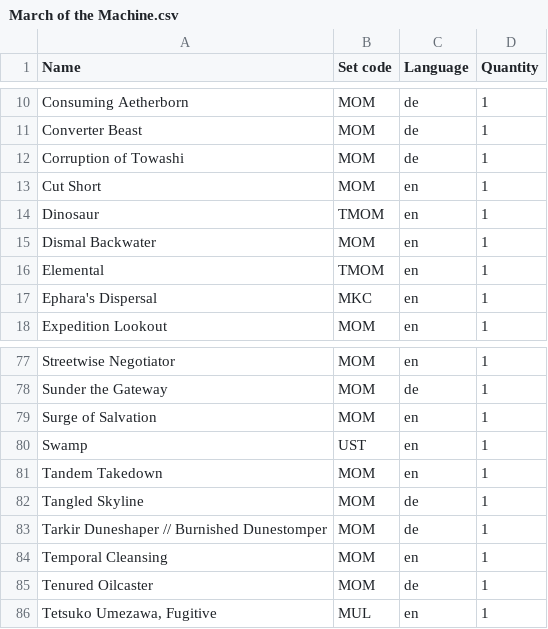
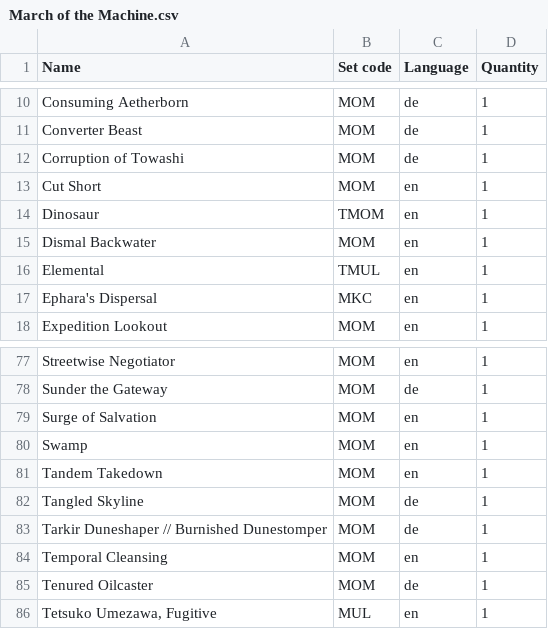
Before and after one commit to Juvinhel/Magic-the-Gathering, a CSV file: Collections/March of the Machine.csv, drawn as a sheet; only a part is shown, gaps mark what is left out.

```diff
--- a/Collections/March of the Machine.csv
+++ b/Collections/March of the Machine.csv
@@ -15,3 +15,3 @@ Dinosaur,TMOM,en,1
 Dismal Backwater,MOM,en,1
-Elemental,TMOM,en,1
+Elemental,TMUL,en,1
 Ephara's Dispersal,MKC,en,1
@@ -79,3 +79,3 @@ Sunder the Gateway,MOM,de,1
 Surge of Salvation,MOM,en,1
-Swamp,UST,en,1
+Swamp,MOM,en,1
 Tandem Takedown,MOM,en,1
```
Also changed, not shown: Collections/Innistrad Remastered.csv, Collections/Krieg der Brüder.csv, 4 other files.
